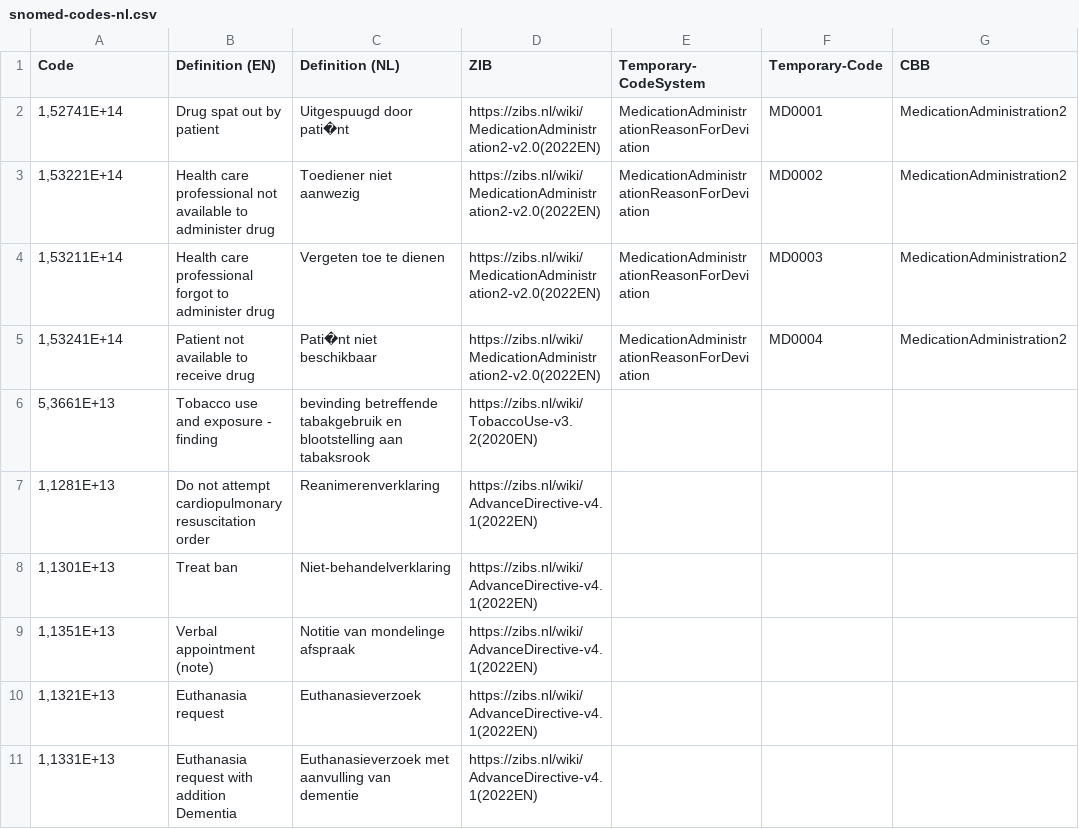
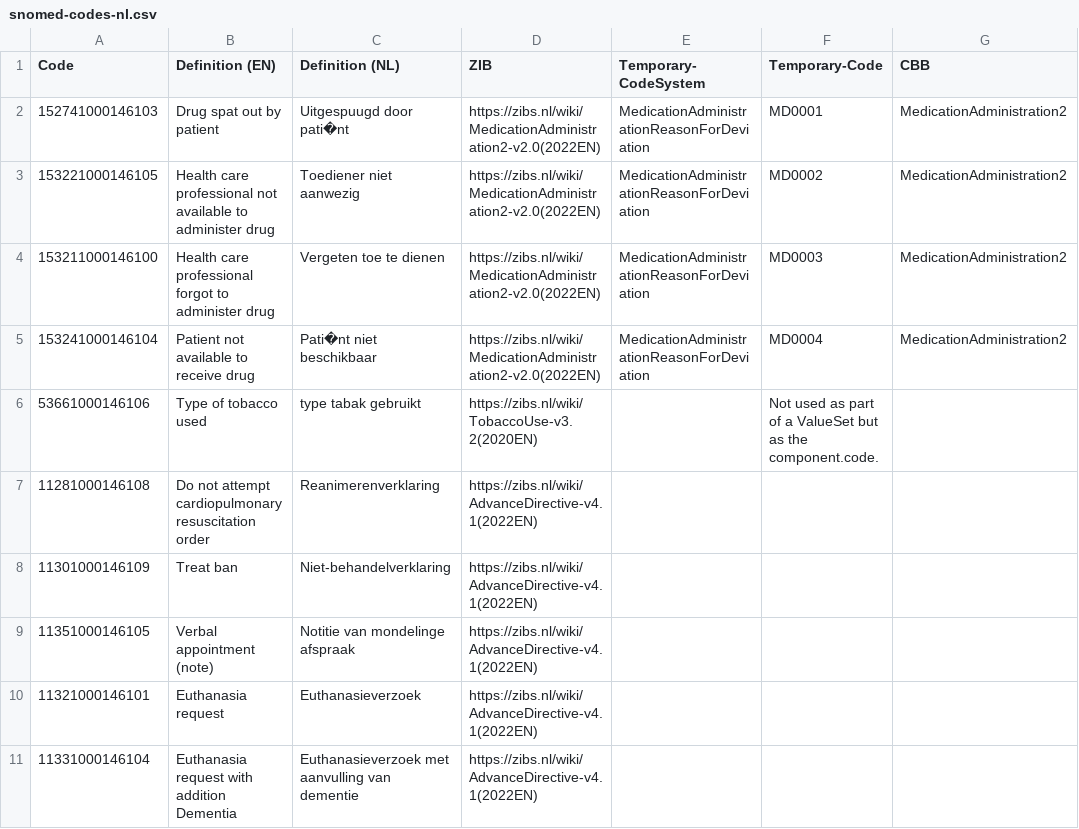
Before and after one commit to Sciensano-Healthdata/HdBe-FHIR-R4-CBB, a CSV file: terminology/snomed-codes-nl.csv, drawn as a sheet; only a part is shown; the diff covers the shown part only.

Commit message:
Added SNOMED codes (fixed shortened codes)

```diff
--- a/terminology/snomed-codes-nl.csv
+++ b/terminology/snomed-codes-nl.csv
@@ -1,11 +1,11 @@
 Code;Definition (EN);Definition (NL);ZIB;Temporary-CodeSystem;Temporary-Code;CBB
-1,52741E+14;Drug spat out by patient;Uitgespuugd door pati�nt;https://zibs.nl/wiki/MedicationAdministration2-v2.0(2022EN);MedicationAdministrationReasonForDeviation;MD0001;MedicationAdministration2
-1,53221E+14;Health care professional not available to administer drug;Toediener niet aanwezig;https://zibs.nl/wiki/MedicationAdministration2-v2.0(2022EN);MedicationAdministrationReasonForDeviation;MD0002;MedicationAdministration2
-1,53211E+14;Health care professional forgot to administer drug;Vergeten toe te dienen;https://zibs.nl/wiki/MedicationAdministration2-v2.0(2022EN);MedicationAdministrationReasonForDeviation;MD0003;MedicationAdministration2
-1,53241E+14;Patient not available to receive drug;Pati�nt niet beschikbaar;https://zibs.nl/wiki/MedicationAdministration2-v2.0(2022EN);MedicationAdministrationReasonForDeviation;MD0004;MedicationAdministration2
-5,3661E+13;Tobacco use and exposure - finding;bevinding betreffende tabakgebruik en blootstelling aan tabaksrook;https://zibs.nl/wiki/TobaccoUse-v3.2(2020EN);;;
-1,1281E+13;Do not attempt cardiopulmonary resuscitation order;Reanimerenverklaring;https://zibs.nl/wiki/AdvanceDirective-v4.1(2022EN);;;
-1,1301E+13;Treat ban;Niet-behandelverklaring;https://zibs.nl/wiki/AdvanceDirective-v4.1(2022EN);;;
-1,1351E+13;Verbal appointment (note);Notitie van mondelinge afspraak;https://zibs.nl/wiki/AdvanceDirective-v4.1(2022EN);;;
-1,1321E+13;Euthanasia request;Euthanasieverzoek;https://zibs.nl/wiki/AdvanceDirective-v4.1(2022EN);;;
-1,1331E+13;Euthanasia request with addition Dementia;Euthanasieverzoek met aanvulling van dementie;https://zibs.nl/wiki/AdvanceDirective-v4.1(2022EN);;;
+152741000146103;Drug spat out by patient;Uitgespuugd door pati�nt;https://zibs.nl/wiki/MedicationAdministration2-v2.0(2022EN);MedicationAdministrationReasonForDeviation;MD0001;MedicationAdministration2
+153221000146105;Health care professional not available to administer drug;Toediener niet aanwezig;https://zibs.nl/wiki/MedicationAdministration2-v2.0(2022EN);MedicationAdministrationReasonForDeviation;MD0002;MedicationAdministration2
+153211000146100;Health care professional forgot to administer drug;Vergeten toe te dienen;https://zibs.nl/wiki/MedicationAdministration2-v2.0(2022EN);MedicationAdministrationReasonForDeviation;MD0003;MedicationAdministration2
+153241000146104;Patient not available to receive drug;Pati�nt niet beschikbaar;https://zibs.nl/wiki/MedicationAdministration2-v2.0(2022EN);MedicationAdministrationReasonForDeviation;MD0004;MedicationAdministration2
+53661000146106;Type of tobacco used;type tabak gebruikt;https://zibs.nl/wiki/TobaccoUse-v3.2(2020EN);;Not used as part of a ValueSet but as the component.code.;
+11281000146108;Do not attempt cardiopulmonary resuscitation order;Reanimerenverklaring;https://zibs.nl/wiki/AdvanceDirective-v4.1(2022EN);;;
+11301000146109;Treat ban;Niet-behandelverklaring;https://zibs.nl/wiki/AdvanceDirective-v4.1(2022EN);;;
+11351000146105;Verbal appointment (note);Notitie van mondelinge afspraak;https://zibs.nl/wiki/AdvanceDirective-v4.1(2022EN);;;
+11321000146101;Euthanasia request;Euthanasieverzoek;https://zibs.nl/wiki/AdvanceDirective-v4.1(2022EN);;;
+11331000146104;Euthanasia request with addition Dementia;Euthanasieverzoek met aanvulling van dementie;https://zibs.nl/wiki/AdvanceDirective-v4.1(2022EN);;;
```
Also changed, not shown: 6 added rows and 4 edited cells elsewhere in this file.
